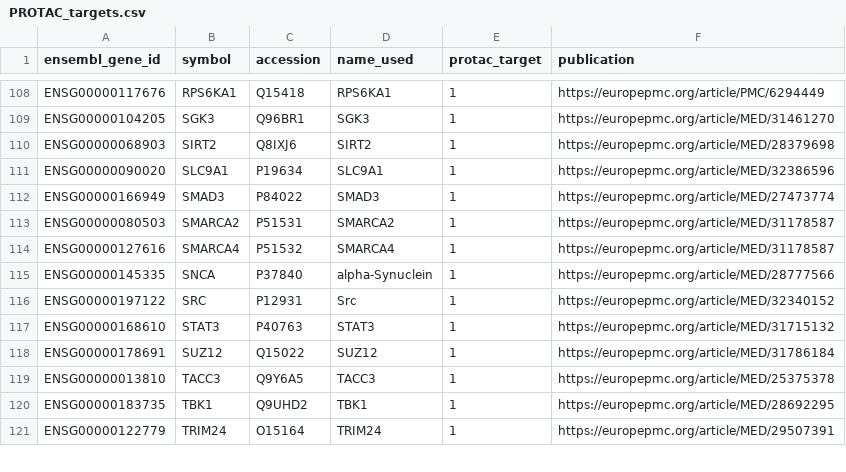
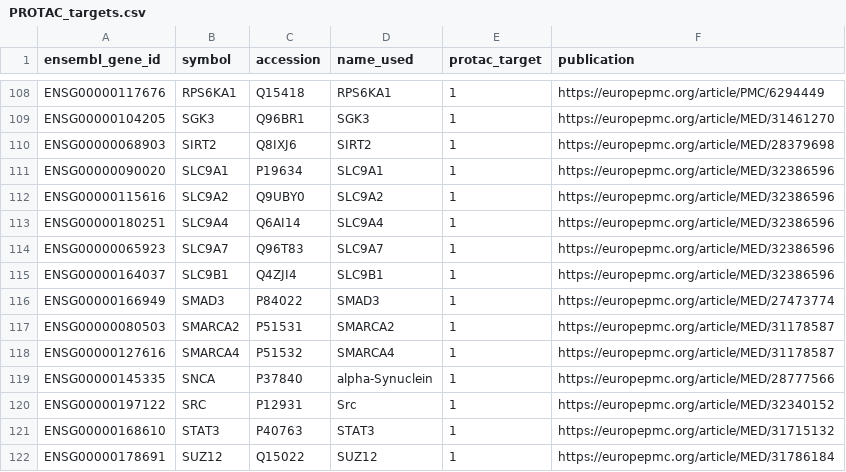
Before and after one commit to chembl/tractability_pipeline_v2, a CSV file: ot_tractability_pipeline_v2/data/PROTAC_targets.csv, drawn as a sheet; only a part is shown, gaps mark what is left out; the shorter side is filled out with more unchanged rows; the diff names each change by its address in the sheet, - before the commit and + after, or states it on an @@ line.

```diff
--- a/ot_tractability_pipeline_v2/data/PROTAC_targets.csv
+++ b/ot_tractability_pipeline_v2/data/PROTAC_targets.csv
+row 112: ENSG00000115616 | SLC9A2 | Q9UBY0 | SLC9A2 | 1 | https://europepmc.org/article/MED/32386596
+row 113: ENSG00000180251 | SLC9A4 | Q6AI14 | SLC9A4 | 1 | https://europepmc.org/article/MED/32386596
+row 114: ENSG00000065923 | SLC9A7 | Q96T83 | SLC9A7 | 1 | https://europepmc.org/article/MED/32386596
+row 115: ENSG00000164037 | SLC9B1 | Q4ZJI4 | SLC9B1 | 1 | https://europepmc.org/article/MED/32386596
```
Also changed, not shown: 4 other files.
